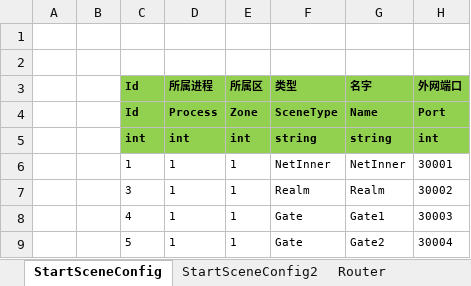
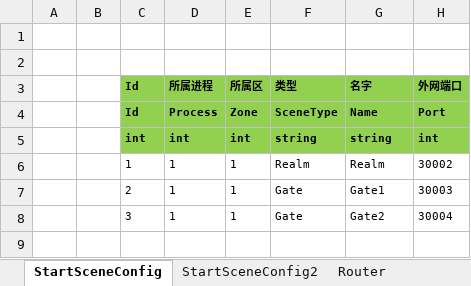
Before and after one commit to Warlord-dev/ET, an Excel workbook: Unity/Assets/Config/Excel/StartConfig/Release/StartSceneConfig@s.xlsx, sheet StartSceneConfig, drawn as a sheet; values as stored, in another font and other column widths than the file's, no borders; removed rows and columns are numbered as before the commit, all else as after; the diff names each change by its address in the sheet, - before the commit and + after, or states it on an @@ line.

```diff
--- a/Unity/Assets/Config/Excel/StartConfig/Release/StartSceneConfig@s.xlsx (sheet StartSceneConfig)
+++ b/Unity/Assets/Config/Excel/StartConfig/Release/StartSceneConfig@s.xlsx (sheet StartSceneConfig)
-row 6:  |  | 1 | 1 | 1 | NetInner | NetInner | 30001
-C6 (Id): 3
+C6 (Id): 1
-C7 (Id): 4
+C7 (Id): 2
-C8 (Id): 5
+C8 (Id): 3
```
Also changed, not shown: sheet StartSceneConfig2, Unity/Assets/Config/Excel/StartConfig/Benchmark/StartProcessConfig@s.xlsx, Unity/Assets/Config/Excel/StartConfig/Localhost/StartProcessConfig@s.xlsx, 45 other files.
